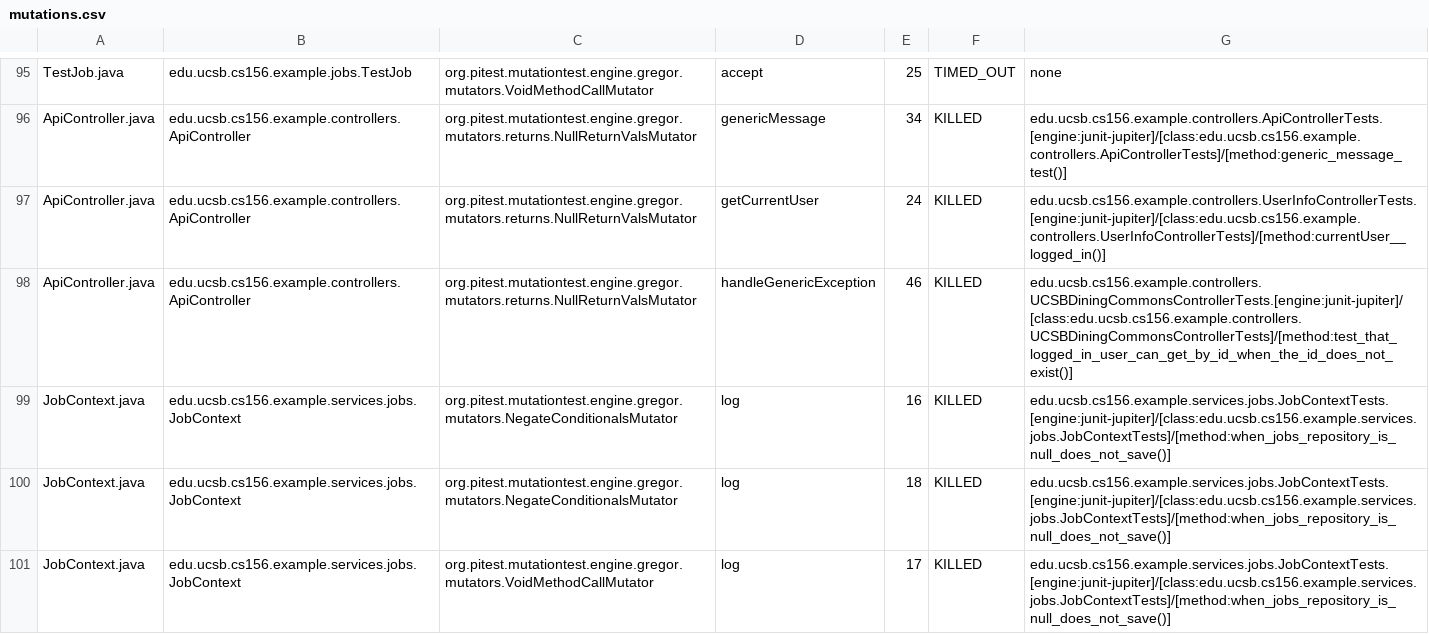
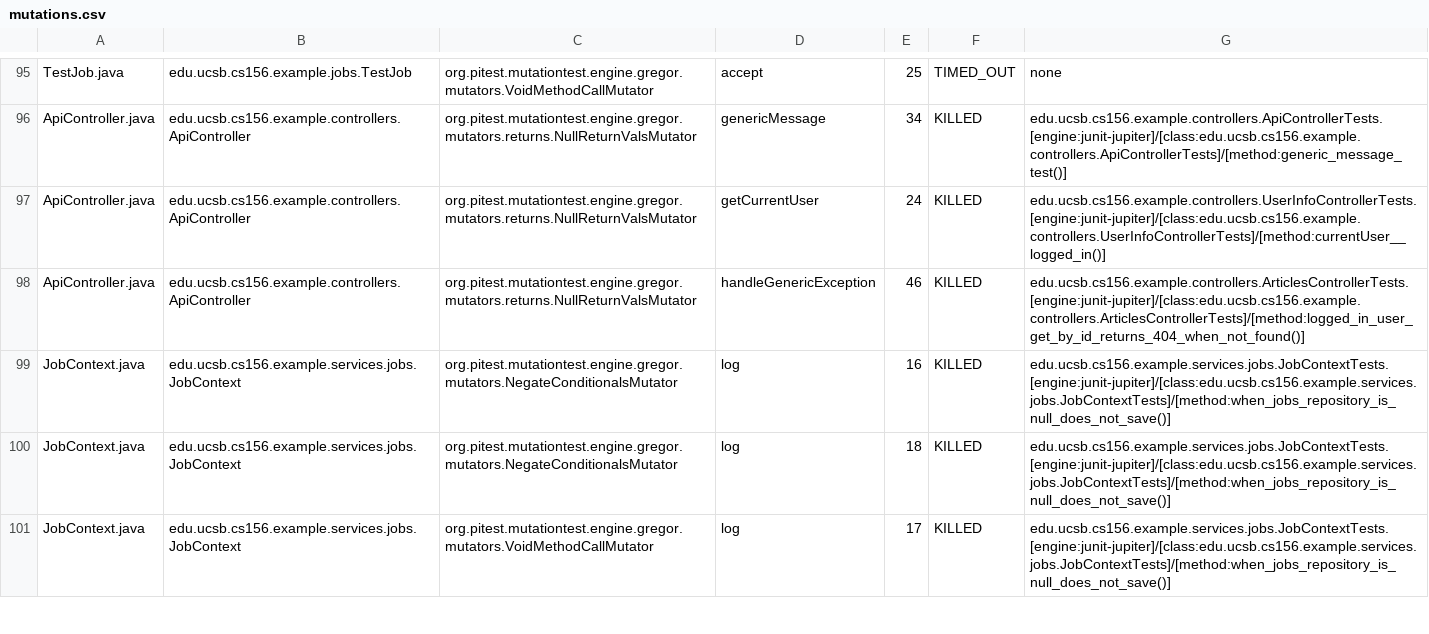
Before and after one commit to ucsb-cs156-f25/team02-f25-14, a CSV file: prs/85/pitest/mutations.csv, drawn as a sheet; only a part is shown, gaps mark what is left out.

Commit message:
Deploying to gh-pages from @ ucsb-cs156-f25/team02-f25-14@7b7e03162c0ee7c92ba9fdc467b502f8bcbe4cd2 🚀

```diff
--- a/prs/85/pitest/mutations.csv
+++ b/prs/85/pitest/mutations.csv
@@ -97,3 +97,3 @@ ApiController.java,edu.ucsb.cs156.example.controllers.ApiController,org.pitest.m
 ApiController.java,edu.ucsb.cs156.example.controllers.ApiController,org.pitest.mutationtest.engine.gregor.mutators.returns.NullReturnValsMutator,getCurrentUser,24,KILLED,edu.ucsb.cs156.example.controllers.UserInfoControllerTests.[engine:junit-jupiter]/[class:edu.ucsb.cs156.example.controllers.UserInfoControllerTests]/[method:currentUser__logged_in()]
-ApiController.java,edu.ucsb.cs156.example.controllers.ApiController,org.pitest.mutationtest.engine.gregor.mutators.returns.NullReturnValsMutator,handleGenericException,46,KILLED,edu.ucsb.cs156.example.controllers.UCSBDiningCommonsControllerTests.[engine:junit-jupiter]/[class:edu.ucsb.cs156.example.controllers.UCSBDiningCommonsControllerTests]/[method:test_that_logged_in_user_can_get_by_id_when_the_id_does_not_exist()]
+ApiController.java,edu.ucsb.cs156.example.controllers.ApiController,org.pitest.mutationtest.engine.gregor.mutators.returns.NullReturnValsMutator,handleGenericException,46,KILLED,edu.ucsb.cs156.example.controllers.ArticlesControllerTests.[engine:junit-jupiter]/[class:edu.ucsb.cs156.example.controllers.ArticlesControllerTests]/[method:logged_in_user_get_by_id_returns_404_when_not_found()]
 JobContext.java,edu.ucsb.cs156.example.services.jobs.JobContext,org.pitest.mutationtest.engine.gregor.mutators.NegateConditionalsMutator,log,16,KILLED,edu.ucsb.cs156.example.services.jobs.JobContextTests.[engine:junit-jupiter]/[class:edu.ucsb.cs156.example.services.jobs.JobContextTests]/[method:when_jobs_repository_is_null_does_not_save()]
```
Also changed, not shown: 16 other files.
